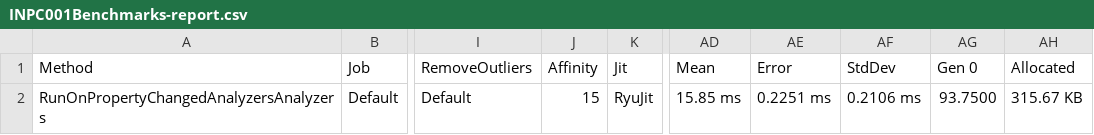
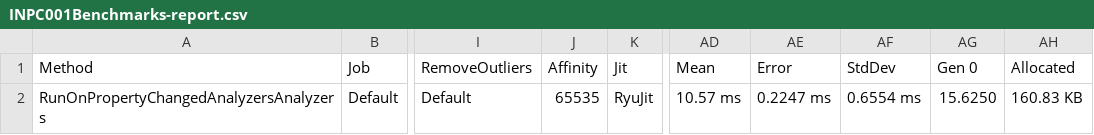
Before and after one commit to DotNetAnalyzers/PropertyChangedAnalyzers, a CSV file: PropertyChangedAnalyzers.Benchmarks/BenchmarkDotNet.Artifacts/results/INPC001Benchmarks-report.csv, drawn as a sheet; only a part is shown, gaps mark what is left out; the diff names each change by its address in the sheet, - before the commit and + after, or states it on an @@ line.

```diff
--- a/PropertyChangedAnalyzers.Benchmarks/BenchmarkDotNet.Artifacts/results/INPC001Benchmarks-report.csv
+++ b/PropertyChangedAnalyzers.Benchmarks/BenchmarkDotNet.Artifacts/results/INPC001Benchmarks-report.csv
-J2 (Affinity): 15
+J2 (Affinity): 65535
-AD2 (Mean): 15.85 ms
+AD2 (Mean): 10.57 ms
-AE2 (Error): 0.2251 ms
+AE2 (Error): 0.2247 ms
-AF2 (StdDev): 0.2106 ms
+AF2 (StdDev): 0.6554 ms
-AG2 (Gen 0): 93.7500
+AG2 (Gen 0): 15.6250
-AH2 (Allocated): 315.67 KB
+AH2 (Allocated): 160.83 KB
```
Also changed, not shown: PropertyChangedAnalyzers.Benchmarks/BenchmarkDotNet.Artifacts/results/INPC002Benchmarks-report.csv, PropertyChangedAnalyzers.Benchmarks/BenchmarkDotNet.Artifacts/results/INPC003Benchmarks-report.csv, 50 other files.
